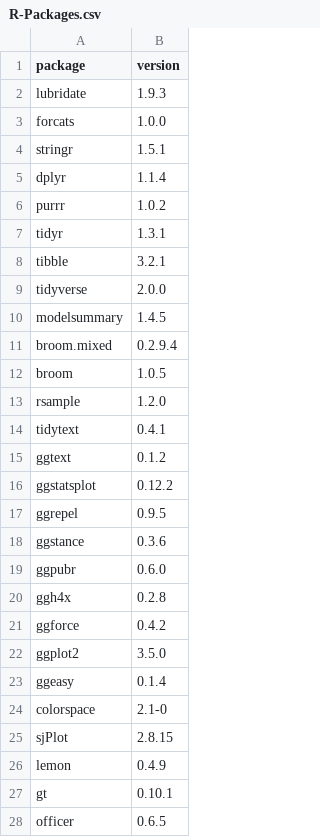
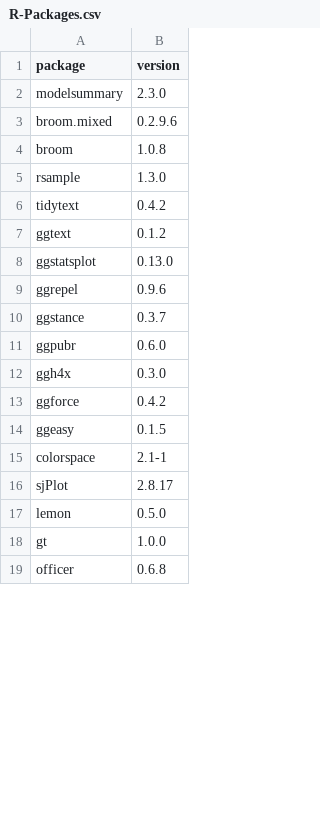
Before and after one commit to ColinConwell/DeepNSD, a CSV file: publication/environment/R-Packages.csv, drawn as a sheet; only a part is shown; the diff covers the shown part only.

```diff
--- a/publication/environment/R-Packages.csv
+++ b/publication/environment/R-Packages.csv
@@ -1,28 +1,19 @@
 "package","version"
-"lubridate","1.9.3"
-"forcats","1.0.0"
-"stringr","1.5.1"
-"dplyr","1.1.4"
-"purrr","1.0.2"
-"tidyr","1.3.1"
-"tibble","3.2.1"
-"tidyverse","2.0.0"
-"modelsummary","1.4.5"
-"broom.mixed","0.2.9.4"
-"broom","1.0.5"
-"rsample","1.2.0"
-"tidytext","0.4.1"
+"modelsummary","2.3.0"
+"broom.mixed","0.2.9.6"
+"broom","1.0.8"
+"rsample","1.3.0"
+"tidytext","0.4.2"
 "ggtext","0.1.2"
-"ggstatsplot","0.12.2"
-"ggrepel","0.9.5"
-"ggstance","0.3.6"
+"ggstatsplot","0.13.0"
+"ggrepel","0.9.6"
+"ggstance","0.3.7"
 "ggpubr","0.6.0"
-"ggh4x","0.2.8"
+"ggh4x","0.3.0"
 "ggforce","0.4.2"
-"ggplot2","3.5.0"
-"ggeasy","0.1.4"
-"colorspace","2.1-0"
-"sjPlot","2.8.15"
-"lemon","0.4.9"
-"gt","0.10.1"
-"officer","0.6.5"
+"ggeasy","0.1.5"
+"colorspace","2.1-1"
+"sjPlot","2.8.17"
+"lemon","0.5.0"
+"gt","1.0.0"
+"officer","0.6.8"
```
Also changed, not shown: 4 added rows, 2 removed rows, 1 moved row and 9 edited cells elsewhere in this file, 6 other files.
